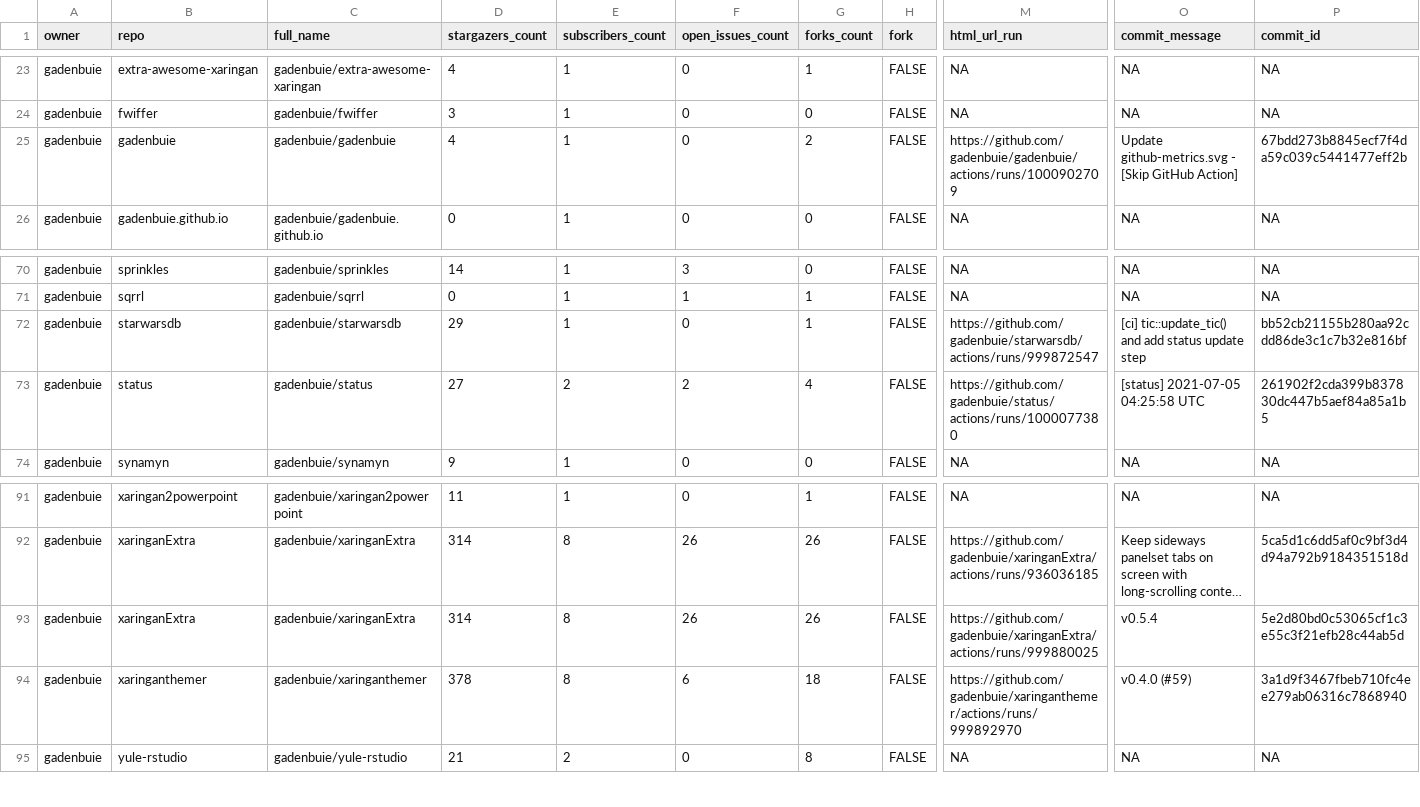
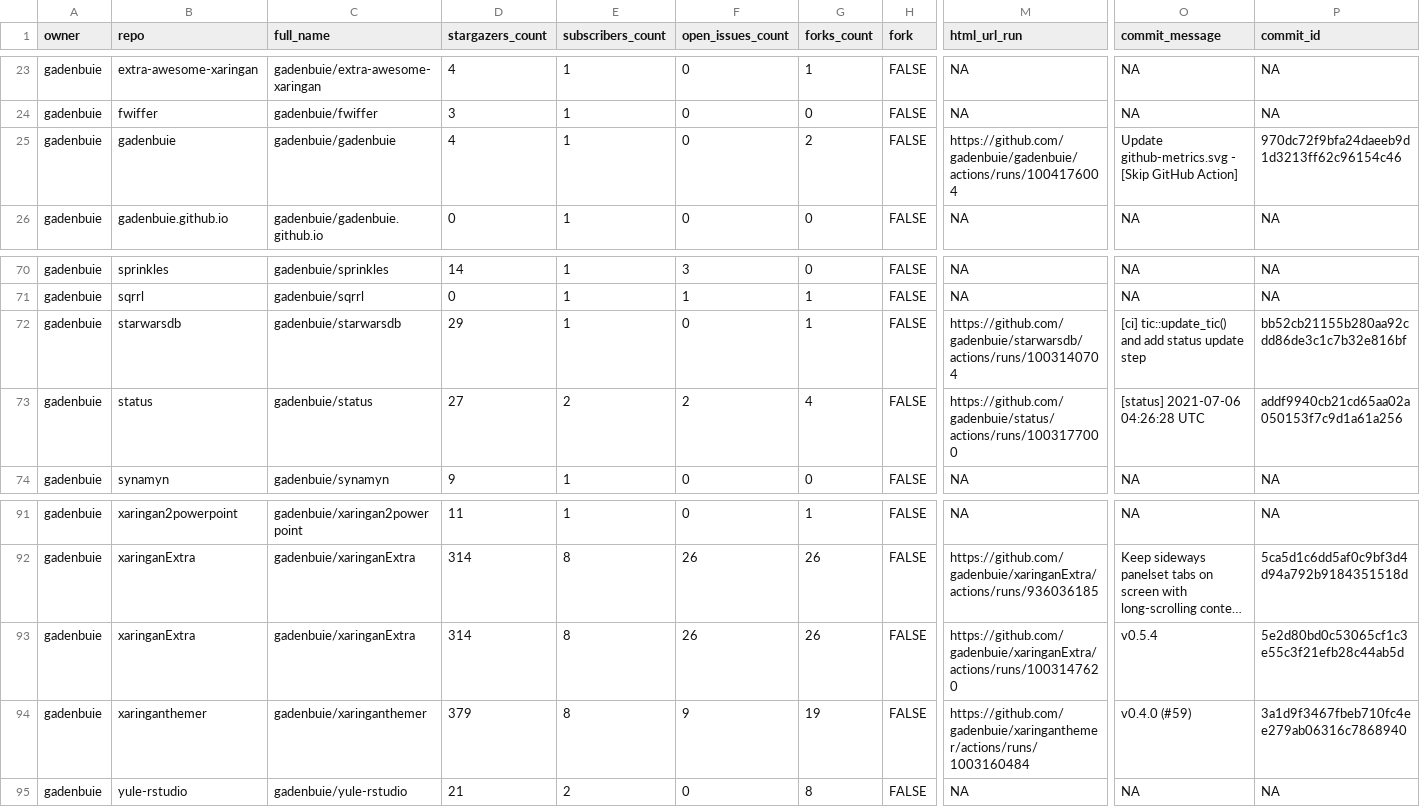
Before and after one commit to andrewcstewart/gha-dashboard, a CSV file: repos.csv, drawn as a sheet; only a part is shown, gaps mark what is left out; long unchanged cells end in …; the diff names each change by its address in the sheet, - before the commit and + after, or states it on an @@ line.

```diff
--- a/repos.csv
+++ b/repos.csv
-M25 (html_url_run): https://github.com/gadenbuie/gadenbuie/actions/runs/1000902709
+M25 (html_url_run): https://github.com/gadenbuie/gadenbuie/actions/runs/1004176004
-P25 (commit_id): 67bdd273b8845ecf7f4da59c039c5441477eff2b
+P25 (commit_id): 970dc72f9bfa24daeeb9d1d3213ff62c96154c46
-M72 (html_url_run): https://github.com/gadenbuie/starwarsdb/actions/runs/999872547
+M72 (html_url_run): https://github.com/gadenbuie/starwarsdb/actions/runs/1003140704
-M73 (html_url_run): https://github.com/gadenbuie/status/actions/runs/1000077380
+M73 (html_url_run): https://github.com/gadenbuie/status/actions/runs/1003177000
-O73 (commit_message): [status] 2021-07-05 04:25:58 UTC
+O73 (commit_message): [status] 2021-07-06 04:26:28 UTC
-P73 (commit_id): 261902f2cda399b837830dc447b5aef84a85a1b5
+P73 (commit_id): addf9940cb21cd65aa02a050153f7c9d1a61a256
-M93 (html_url_run): https://github.com/gadenbuie/xaringanExtra/actions/runs/999880025
+M93 (html_url_run): https://github.com/gadenbuie/xaringanExtra/actions/runs/1003147620
-D94 (stargazers_count): 378
+D94 (stargazers_count): 379
-F94 (open_issues_count): 6
+F94 (open_issues_count): 9
-G94 (forks_count): 18
+G94 (forks_count): 19
-M94 (html_url_run): https://github.com/gadenbuie/xaringanthemer/actions/runs/999892970
+M94 (html_url_run): https://github.com/gadenbuie/xaringanthemer/actions/runs/1003160484
```
Also changed, not shown: 1 other file.
